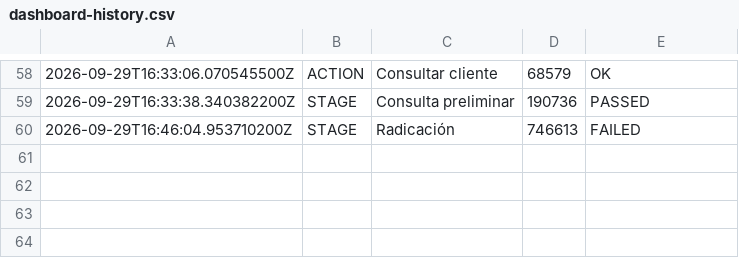
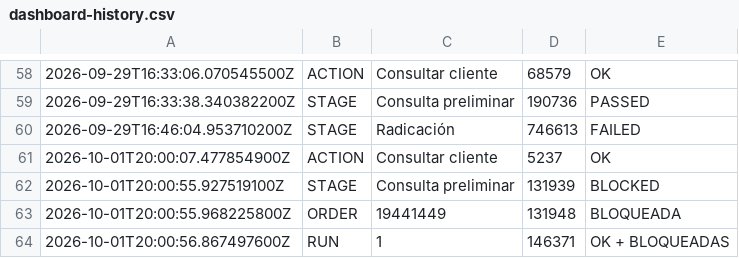
Before and after one commit to Esteban-cv/Automation-Kata-Mobile, a CSV file: kata-mobile-testing/evidencias/dashboard-history.csv, drawn as a sheet; only a part is shown, gaps mark what is left out; the diff names each change by its address in the sheet, - before the commit and + after, or states it on an @@ line.

Commit message:
Implementacion de un nuevo dashboard mas moderno e intuitivo, ademas de que se implementa la carpeta evidencias en la ruta de la app asi mismo una carpeta Log

```diff
--- a/kata-mobile-testing/evidencias/dashboard-history.csv
+++ b/kata-mobile-testing/evidencias/dashboard-history.csv
+row 61: 2026-10-01T20:00:07.477854900Z | ACTION | Consultar cliente | 5237 | OK
+row 62: 2026-10-01T20:00:55.927519100Z | STAGE | Consulta preliminar | 131939 | BLOCKED
+row 63: 2026-10-01T20:00:55.968225800Z | ORDER | 19441449 | 131948 | BLOQUEADA
+row 64: 2026-10-01T20:00:56.867497600Z | RUN | 1 | 146371 | OK + BLOQUEADAS
```
Also changed, not shown: 15 other files.
